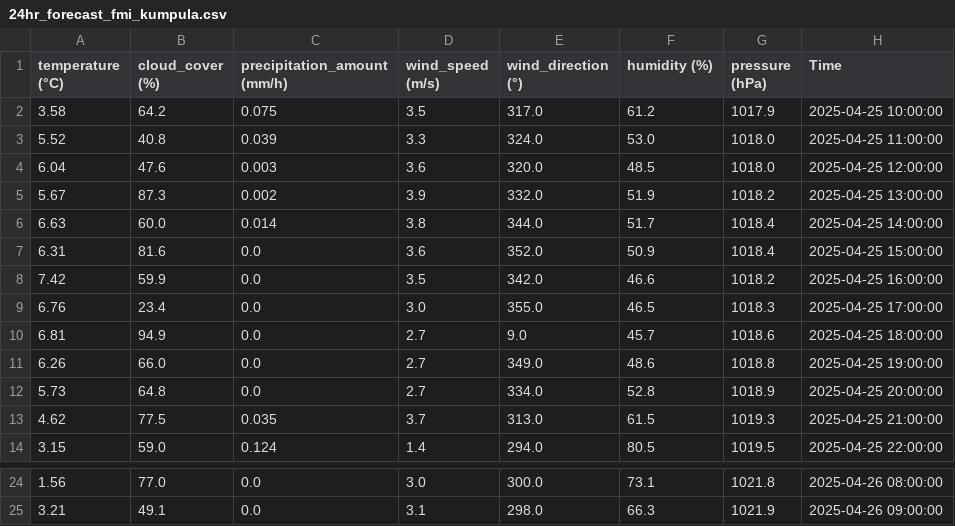
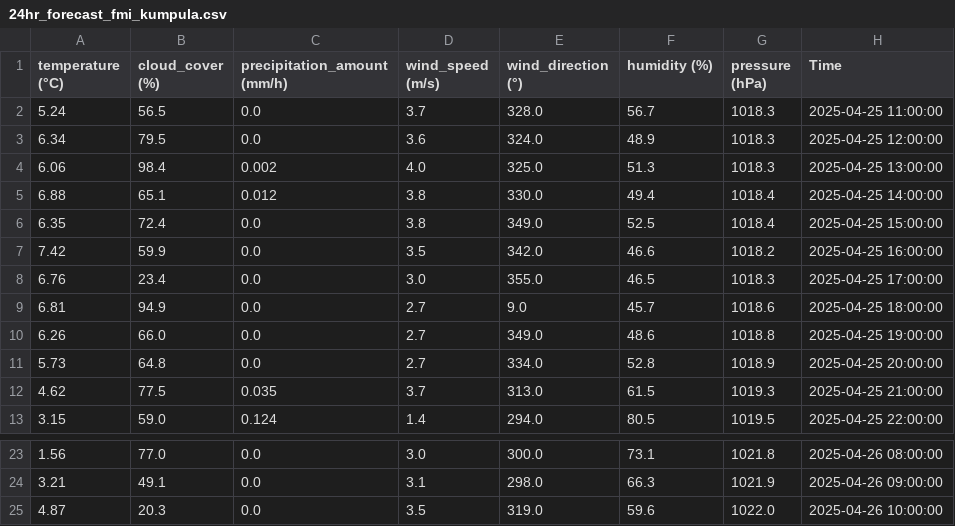
Before and after one commit to fusionby2030/ghouse, a CSV file: data/external/24hr_forecast_fmi_kumpula.csv, drawn as a sheet; only a part is shown, gaps mark what is left out; removed rows and columns are numbered as before the commit, all else as after; the diff names each change by its address in the sheet, - before the commit and + after, or states it on an @@ line.

```diff
--- a/data/external/24hr_forecast_fmi_kumpula.csv
+++ b/data/external/24hr_forecast_fmi_kumpula.csv
-row 2: 3.58 | 64.2 | 0.075 | 3.5 | 317.0 | 61.2 | 1017.9 | 2025-04-25 10:00:00
-row 3: 5.52 | 40.8 | 0.039 | 3.3 | 324.0 | 53.0 | 1018.0 | 2025-04-25 11:00:00
-row 4: 6.04 | 47.6 | 0.003 | 3.6 | 320.0 | 48.5 | 1018.0 | 2025-04-25 12:00:00
-row 5: 5.67 | 87.3 | 0.002 | 3.9 | 332.0 | 51.9 | 1018.2 | 2025-04-25 13:00:00
-row 6: 6.63 | 60.0 | 0.014 | 3.8 | 344.0 | 51.7 | 1018.4 | 2025-04-25 14:00:00
-row 7: 6.31 | 81.6 | 0.0 | 3.6 | 352.0 | 50.9 | 1018.4 | 2025-04-25 15:00:00
+row 2: 5.24 | 56.5 | 0.0 | 3.7 | 328.0 | 56.7 | 1018.3 | 2025-04-25 11:00:00
+row 3: 6.34 | 79.5 | 0.0 | 3.6 | 324.0 | 48.9 | 1018.3 | 2025-04-25 12:00:00
+row 4: 6.06 | 98.4 | 0.002 | 4.0 | 325.0 | 51.3 | 1018.3 | 2025-04-25 13:00:00
+row 5: 6.88 | 65.1 | 0.012 | 3.8 | 330.0 | 49.4 | 1018.4 | 2025-04-25 14:00:00
+row 6: 6.35 | 72.4 | 0.0 | 3.8 | 349.0 | 52.5 | 1018.4 | 2025-04-25 15:00:00
+row 25: 4.87 | 20.3 | 0.0 | 3.5 | 319.0 | 59.6 | 1022.0 | 2025-04-26 10:00:00
```
Also changed, not shown: data/internal/tempdata.csv, 3 other files.
